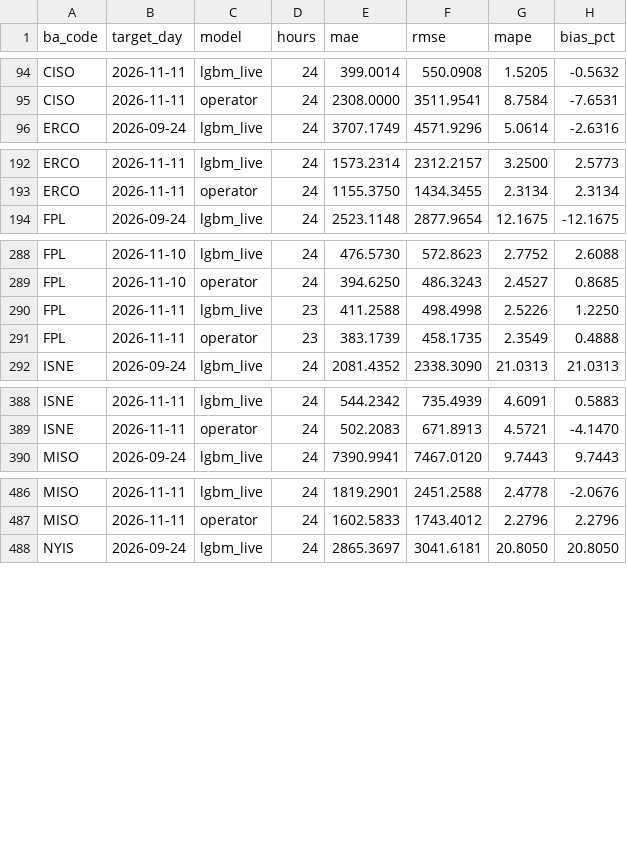
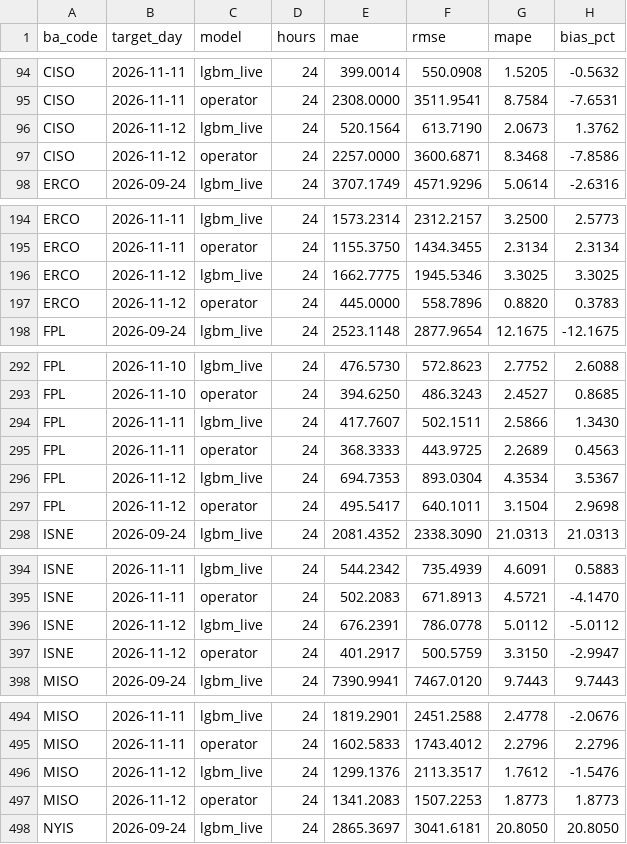
Before and after one commit to Rizzzyyy1/grid-demand-forecasting, a CSV file: scores/daily.csv, drawn as a sheet; only a part is shown, gaps mark what is left out; the diff covers the shown part only.

```diff
--- a/scores/daily.csv
+++ b/scores/daily.csv
@@ -95,2 +95,4 @@ CISO,2026-11-11,lgbm_live,24,399.0014,550.0908,1.5205,-0.5632
 CISO,2026-11-11,operator,24,2308.0000,3511.9541,8.7584,-7.6531
+CISO,2026-11-12,lgbm_live,24,520.1564,613.7190,2.0673,1.3762
+CISO,2026-11-12,operator,24,2257.0000,3600.6871,8.3468,-7.8586
 ERCO,2026-09-24,lgbm_live,24,3707.1749,4571.9296,5.0614,-2.6316
@@ -193,2 +195,4 @@ ERCO,2026-11-11,lgbm_live,24,1573.2314,2312.2157,3.2500,2.5773
 ERCO,2026-11-11,operator,24,1155.3750,1434.3455,2.3134,2.3134
+ERCO,2026-11-12,lgbm_live,24,1662.7775,1945.5346,3.3025,3.3025
+ERCO,2026-11-12,operator,24,445.0000,558.7896,0.8820,0.3783
 FPL,2026-09-24,lgbm_live,24,2523.1148,2877.9654,12.1675,-12.1675
@@ -289,4 +293,6 @@ FPL,2026-11-10,lgbm_live,24,476.5730,572.8623,2.7752,2.6088
 FPL,2026-11-10,operator,24,394.6250,486.3243,2.4527,0.8685
-FPL,2026-11-11,lgbm_live,23,411.2588,498.4998,2.5226,1.2250
-FPL,2026-11-11,operator,23,383.1739,458.1735,2.3549,0.4888
+FPL,2026-11-11,lgbm_live,24,417.7607,502.1511,2.5866,1.3430
+FPL,2026-11-11,operator,24,368.3333,443.9725,2.2689,0.4563
+FPL,2026-11-12,lgbm_live,24,694.7353,893.0304,4.3534,3.5367
+FPL,2026-11-12,operator,24,495.5417,640.1011,3.1504,2.9698
 ISNE,2026-09-24,lgbm_live,24,2081.4352,2338.3090,21.0313,21.0313
@@ -389,2 +395,4 @@ ISNE,2026-11-11,lgbm_live,24,544.2342,735.4939,4.6091,0.5883
 ISNE,2026-11-11,operator,24,502.2083,671.8913,4.5721,-4.1470
+ISNE,2026-11-12,lgbm_live,24,676.2391,786.0778,5.0112,-5.0112
+ISNE,2026-11-12,operator,24,401.2917,500.5759,3.3150,-2.9947
 MISO,2026-09-24,lgbm_live,24,7390.9941,7467.0120,9.7443,9.7443
@@ -487,2 +495,4 @@ MISO,2026-11-11,lgbm_live,24,1819.2901,2451.2588,2.4778,-2.0676
 MISO,2026-11-11,operator,24,1602.5833,1743.4012,2.2796,2.2796
+MISO,2026-11-12,lgbm_live,24,1299.1376,2113.3517,1.7612,-1.5476
+MISO,2026-11-12,operator,24,1341.2083,1507.2253,1.8773,1.8773
 NYIS,2026-09-24,lgbm_live,24,2865.3697,3041.6181,20.8050,20.8050
```
Also changed, not shown: 10 added rows and 12 edited cells elsewhere in this file, scores/leaderboard.csv, 2 other files.
